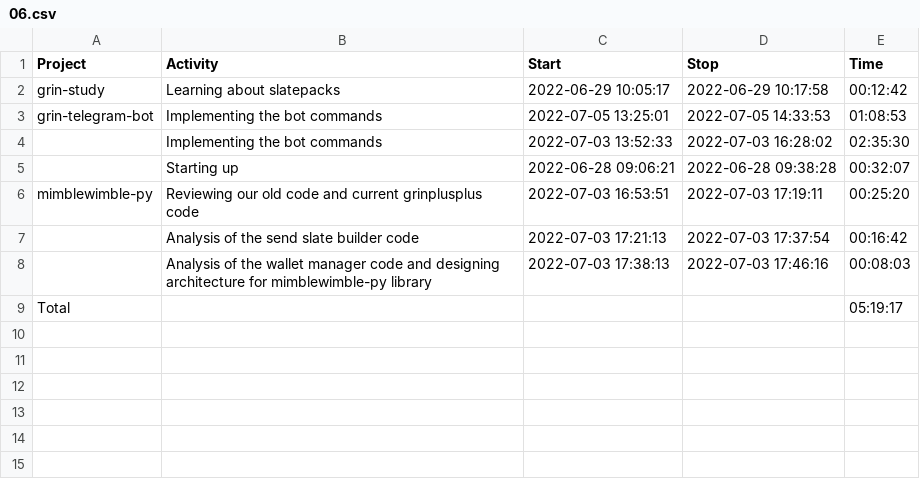
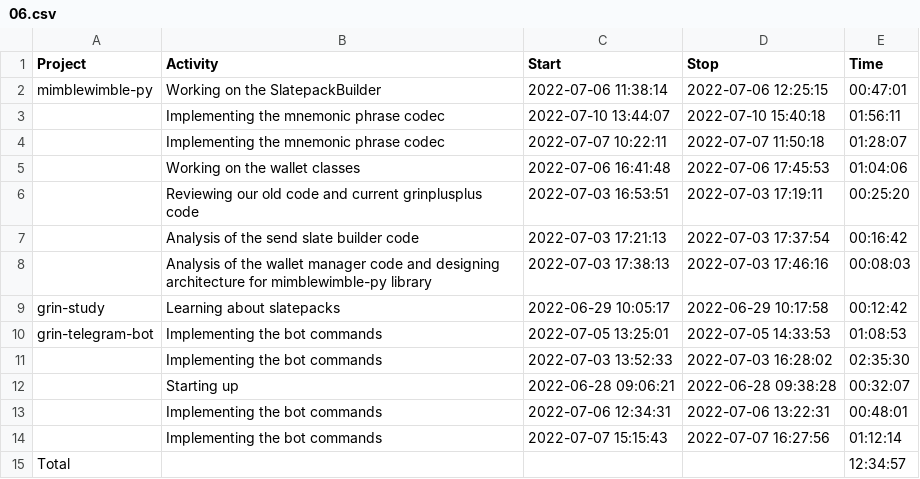
Before and after one commit to grinventions/timesheets, a CSV file: timesheets/2022/06.csv, drawn as a sheet.

Commit message:
June 2022 timesheet

```diff
--- a/timesheets/2022/06.csv
+++ b/timesheets/2022/06.csv
@@ -1,2 +1,9 @@
 Project,Activity,Start,Stop,Time
+mimblewimble-py,Working on the SlatepackBuilder,2022-07-06 11:38:14,2022-07-06 12:25:15,00:47:01
+,Implementing the mnemonic phrase codec,2022-07-10 13:44:07,2022-07-10 15:40:18,01:56:11
+,Implementing the mnemonic phrase codec,2022-07-07 10:22:11,2022-07-07 11:50:18,01:28:07
+,Working on the wallet classes,2022-07-06 16:41:48,2022-07-06 17:45:53,01:04:06
+,Reviewing our old code and current grinplusplus code,2022-07-03 16:53:51,2022-07-03 17:19:11,00:25:20
+,Analysis of the send slate builder code,2022-07-03 17:21:13,2022-07-03 17:37:54,00:16:42
+,Analysis of the wallet manager code and designing architecture for mimblewimble-py library,2022-07-03 17:38:13,2022-07-03 17:46:16,00:08:03
 grin-study,Learning about slatepacks,2022-06-29 10:05:17,2022-06-29 10:17:58,00:12:42
@@ -5,5 +12,4 @@ grin-telegram-bot,Implementing the bot commands,2022-07-05 13:25:01,2022-07-05 1
 ,Starting up,2022-06-28 09:06:21,2022-06-28 09:38:28,00:32:07
-mimblewimble-py,Reviewing our old code and current grinplusplus code,2022-07-03 16:53:51,2022-07-03 17:19:11,00:25:20
-,Analysis of the send slate builder code,2022-07-03 17:21:13,2022-07-03 17:37:54,00:16:42
-,Analysis of the wallet manager code and designing architecture for mimblewimble-py library,2022-07-03 17:38:13,2022-07-03 17:46:16,00:08:03
-Total,,,,05:19:17
+,Implementing the bot commands,2022-07-06 12:34:31,2022-07-06 13:22:31,00:48:01
+,Implementing the bot commands,2022-07-07 15:15:43,2022-07-07 16:27:56,01:12:14
+Total,,,,12:34:57
```
